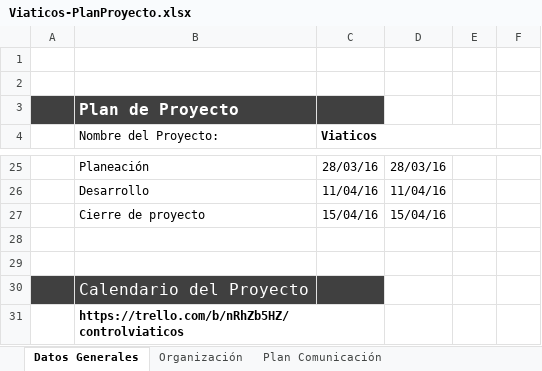
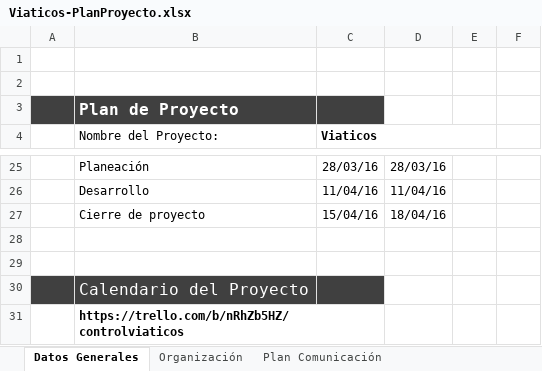
Before and after one commit to jovannyzepeda/Bisoltec, an Excel workbook: Proyectos/Viaticos/02. Planeación/Viaticos-PlanProyecto.xlsx, sheet Datos Generales, drawn as a sheet; only a part is shown, gaps mark what is left out; values as stored, in another font and other column widths than the file's, no borders; charts and pictures not drawn; the diff names each change by its address in the sheet, - before the commit and + after, or states it on an @@ line.

Commit message:
Cierre viaticos cambios plan de proyecto

```diff
--- a/Proyectos/Viaticos/02. Planeación/Viaticos-PlanProyecto.xlsx (sheet Datos Generales)
+++ b/Proyectos/Viaticos/02. Planeación/Viaticos-PlanProyecto.xlsx (sheet Datos Generales)
-D27: 15/04/16
+D27: 18/04/16
```
Also changed, not shown: charts or pictures.
